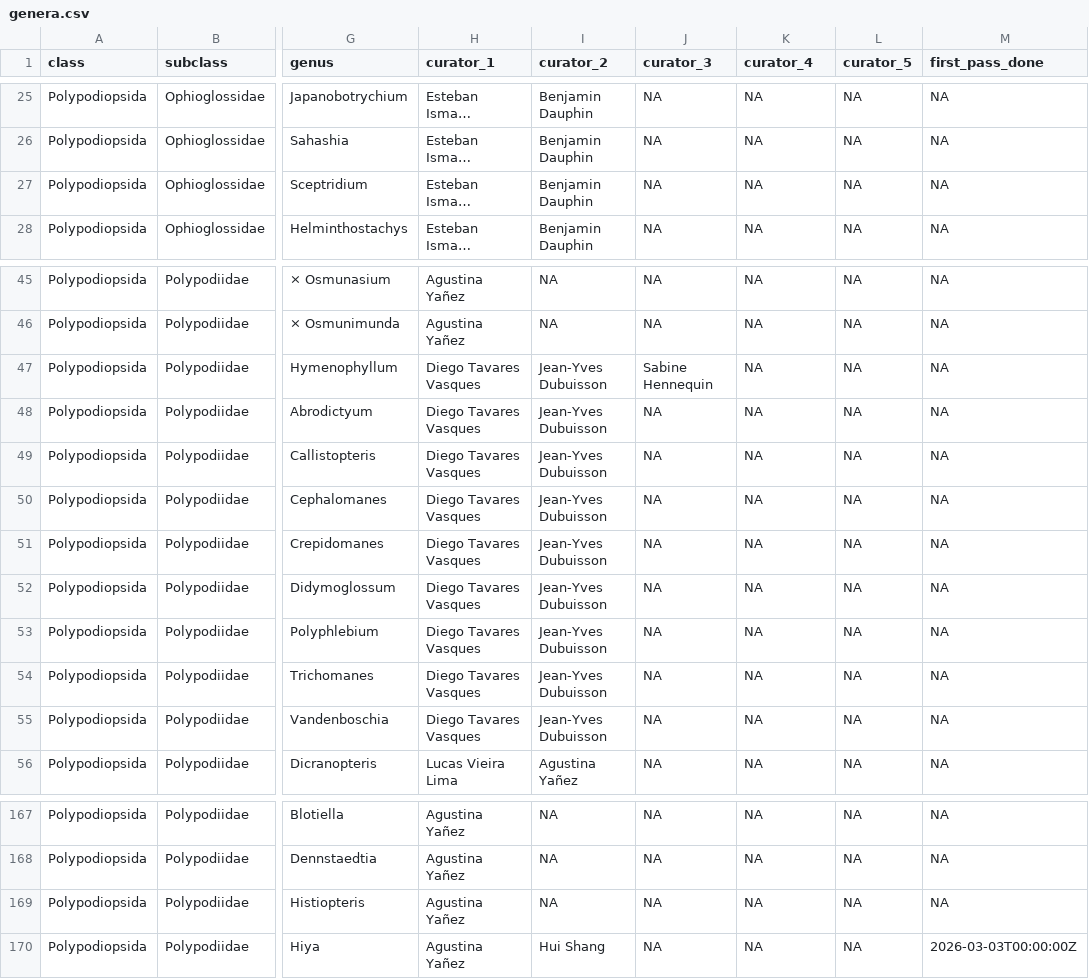
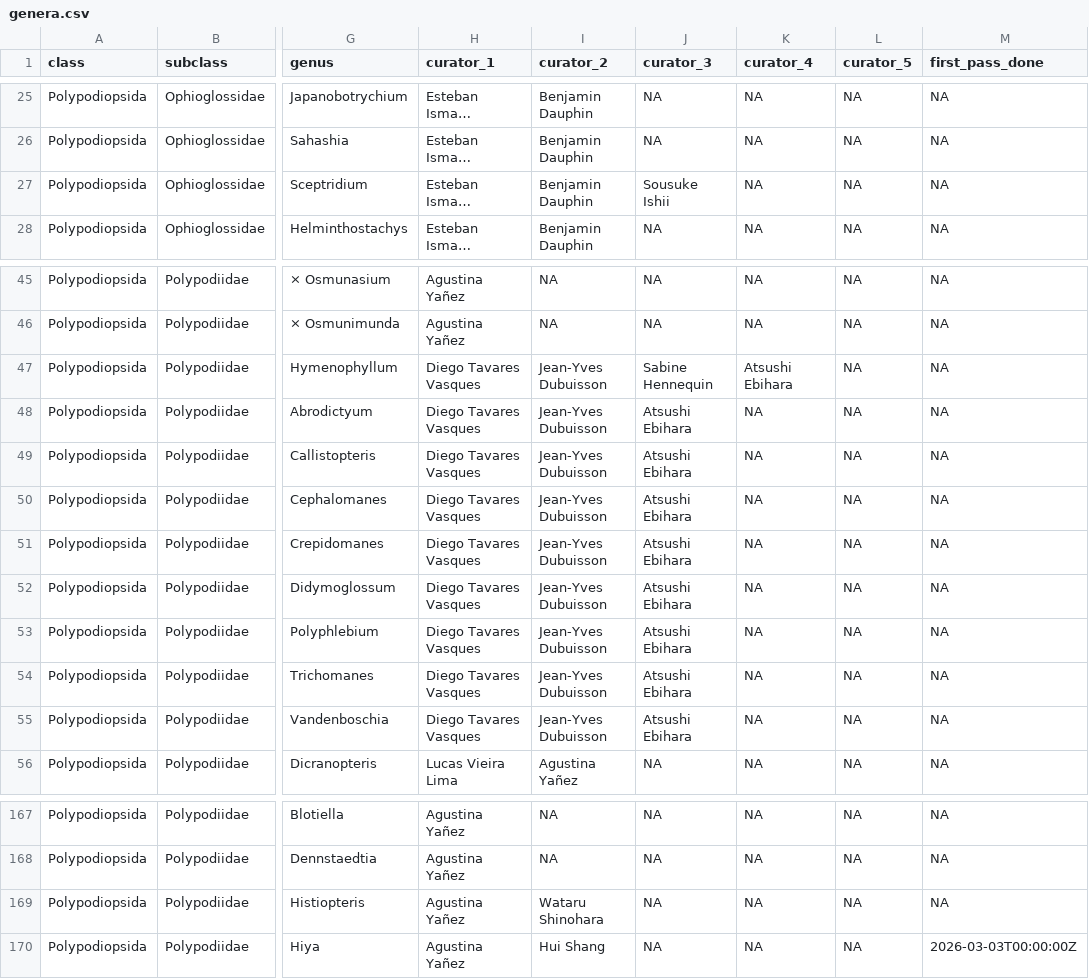
Before and after one commit to pteridogroup/ppg-curators, a CSV file: data/genera.csv, drawn as a sheet; only a part is shown, gaps mark what is left out; long unchanged cells end in …; the diff names each change by its address in the sheet, - before the commit and + after, or states it on an @@ line.

```diff
--- a/data/genera.csv
+++ b/data/genera.csv
-J27 (curator_3): NA
+J27 (curator_3): Sousuke Ishii
-K47 (curator_4): NA
+K47 (curator_4): Atsushi Ebihara
-J48:J55 (curator_3): NA
+J48:J55 (curator_3): Atsushi Ebihara
-I169 (curator_2): NA
+I169 (curator_2): Wataru Shinohara
```
Also changed, not shown: data/curators.csv.
